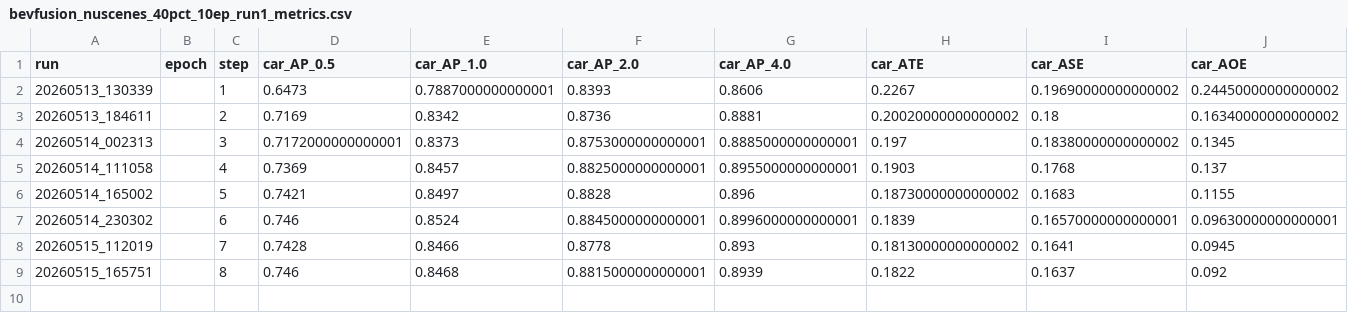
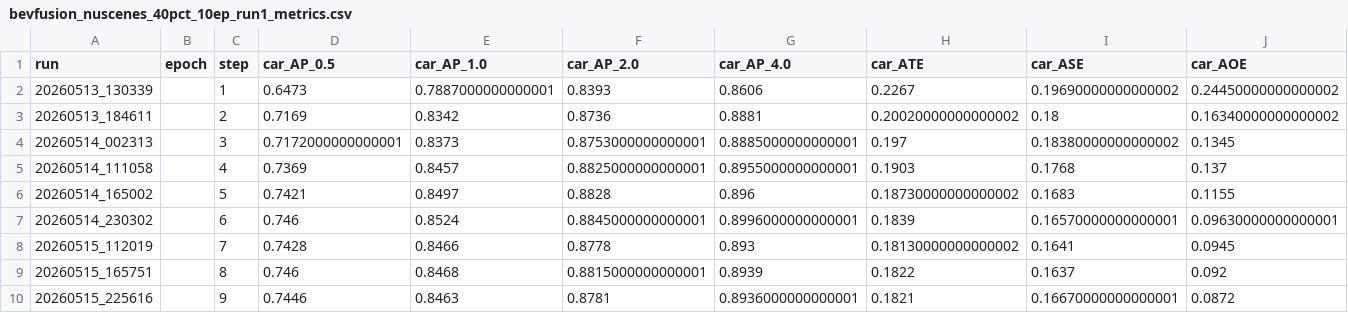
Before and after one commit to darkcyan-ugli-fruit/nuscenes-multimodal-learning, a CSV file: results/final_metrics/bevfusion_nuscenes_40pct_10ep_run1_metrics.csv, drawn as a sheet; only a part is shown; rows hold the shown columns only; the diff names each change by its address in the sheet, - before the commit and + after, or states it on an @@ line.

Commit message:
added a training results

```diff
--- a/results/final_metrics/bevfusion_nuscenes_40pct_10ep_run1_metrics.csv
+++ b/results/final_metrics/bevfusion_nuscenes_40pct_10ep_run1_metrics.csv
+row 10: 20260515_225616 |  | 9 | 0.7446 | 0.8463 | 0.8781 | 0.8936000000000001 | 0.1821 | 0.16670000000000001 | 0.0872
```
Also changed, not shown: 2 other files.
